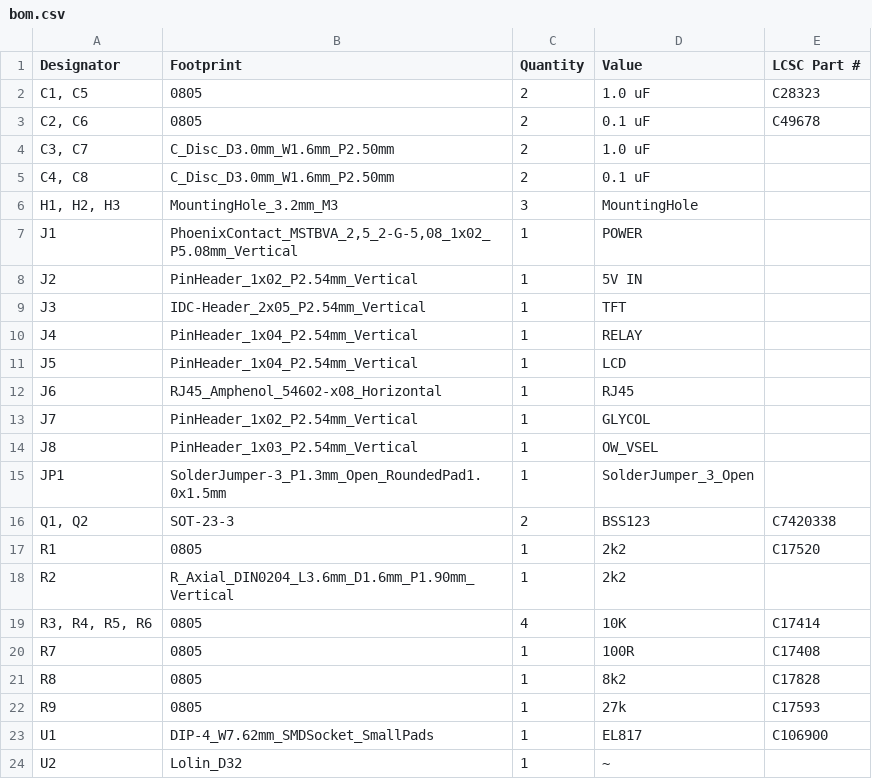
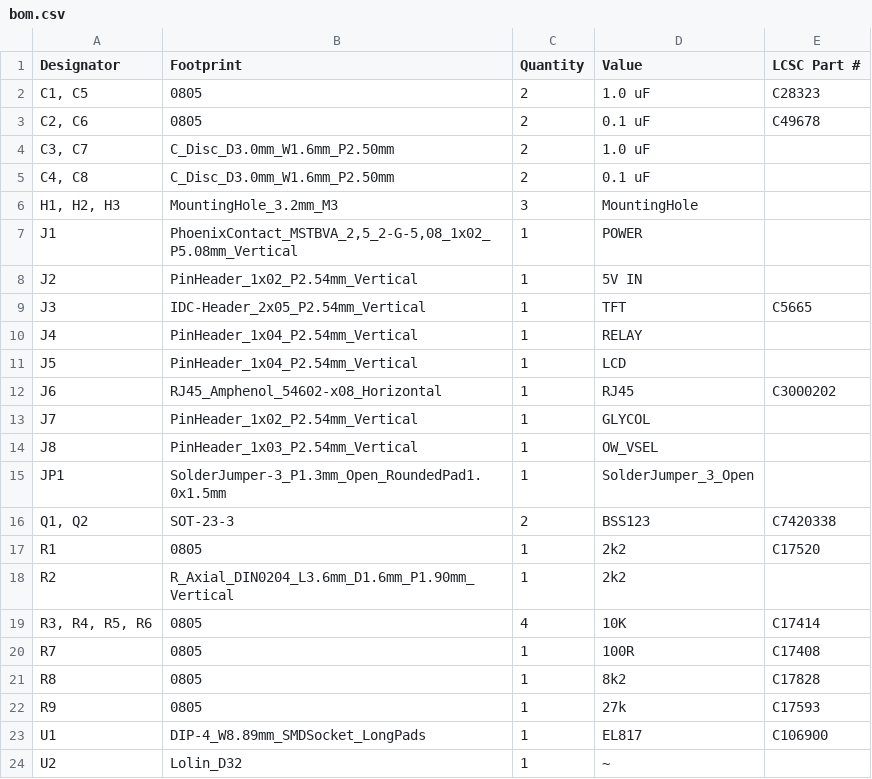
Before and after one commit to thorrak/thorrak_hardware, a CSV file: ESP32 BrewPi Boards/kicad/production/bom.csv, drawn as a sheet.

Commit message:
Fix footprint for U1

```diff
--- a/ESP32 BrewPi Boards/kicad/production/bom.csv
+++ b/ESP32 BrewPi Boards/kicad/production/bom.csv
@@ -8,6 +8,6 @@ J1,"PhoenixContact_MSTBVA_2,5_2-G-5,08_1x02_P5.08mm_Vertical",1,POWER,
 J2,PinHeader_1x02_P2.54mm_Vertical,1,5V IN,
-J3,IDC-Header_2x05_P2.54mm_Vertical,1,TFT,
+J3,IDC-Header_2x05_P2.54mm_Vertical,1,TFT,C5665
 J4,PinHeader_1x04_P2.54mm_Vertical,1,RELAY,
 J5,PinHeader_1x04_P2.54mm_Vertical,1,LCD,
-J6,RJ45_Amphenol_54602-x08_Horizontal,1,RJ45,
+J6,RJ45_Amphenol_54602-x08_Horizontal,1,RJ45,C3000202
 J7,PinHeader_1x02_P2.54mm_Vertical,1,GLYCOL,
@@ -22,3 +22,3 @@ R8,0805,1,8k2,C17828
 R9,0805,1,27k,C17593
-U1,DIP-4_W7.62mm_SMDSocket_SmallPads,1,EL817,C106900
+U1,DIP-4_W8.89mm_SMDSocket_LongPads,1,EL817,C106900
 U2,Lolin_D32,1,~,
```
Also changed, not shown: 4 other files.
